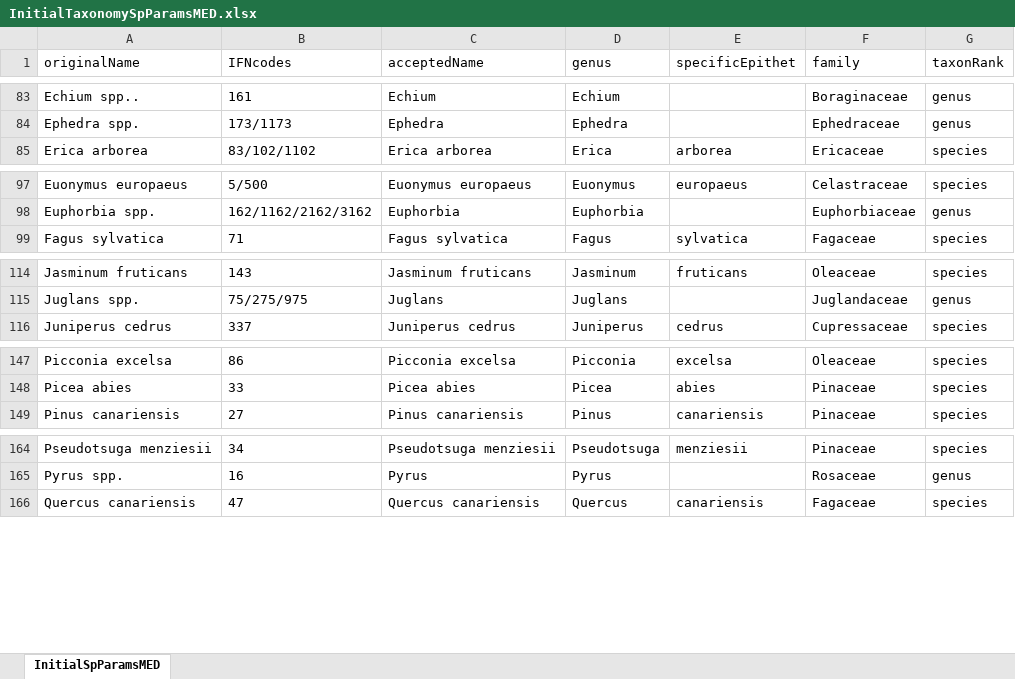
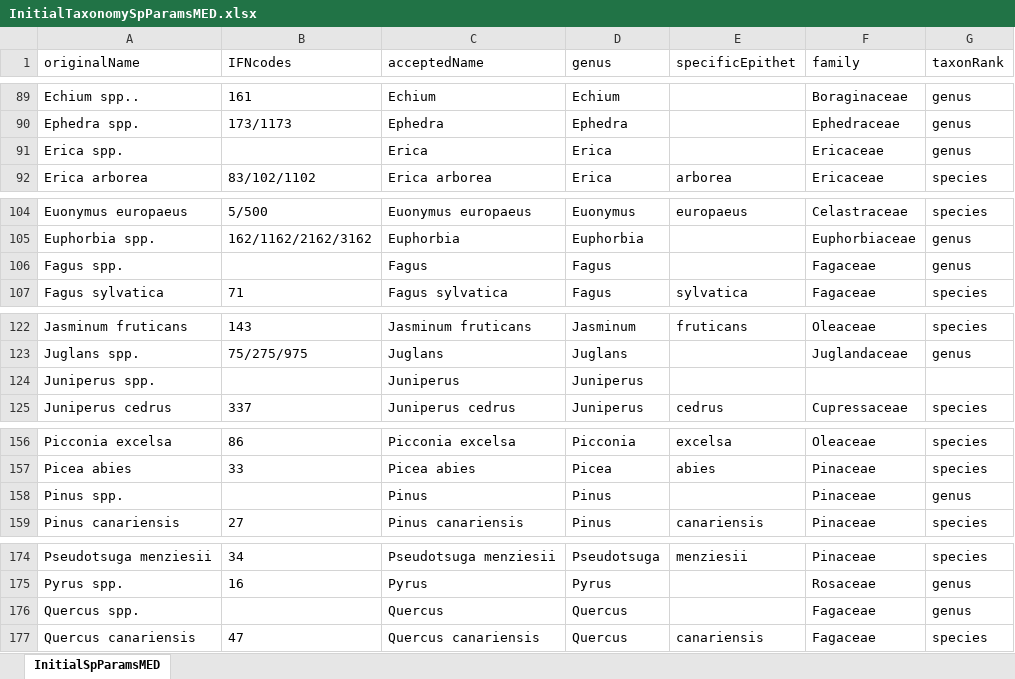
Before and after one commit to emf-creaf/medfate, an Excel workbook: data-raw/InitialTaxonomySpParamsMED.xlsx, sheet InitialSpParamsMED, drawn as a sheet; only a part is shown, gaps mark what is left out; values as stored, in another font and other column widths than the file's, no borders; table styles not drawn; the diff covers the shown part only; the diff names each change by its address in the sheet, - before the commit and + after, or states it on an @@ line.

```diff
--- a/data-raw/InitialTaxonomySpParamsMED.xlsx (sheet InitialSpParamsMED)
+++ b/data-raw/InitialTaxonomySpParamsMED.xlsx (sheet InitialSpParamsMED)
+row 91: Erica spp. |  | Erica | Erica |  | Ericaceae | genus
+row 106: Fagus spp. |  | Fagus | Fagus |  | Fagaceae | genus
+row 124: Juniperus spp. |  | Juniperus | Juniperus
+row 158: Pinus spp. |  | Pinus | Pinus |  | Pinaceae | genus
+row 176: Quercus spp. |  | Quercus | Quercus |  | Fagaceae | genus
```
Also changed, not shown: 6 added rows elsewhere in this sheet, data-raw/SpParamsMED.xlsx, 2 other files.
